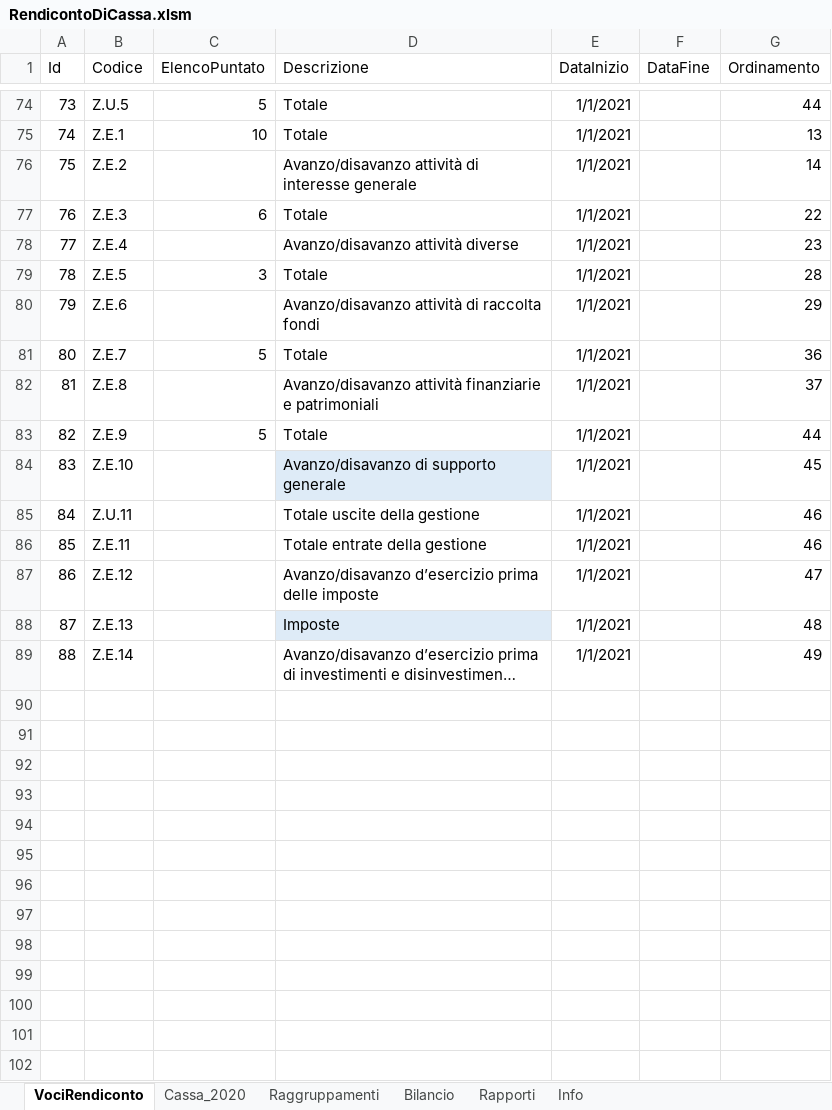
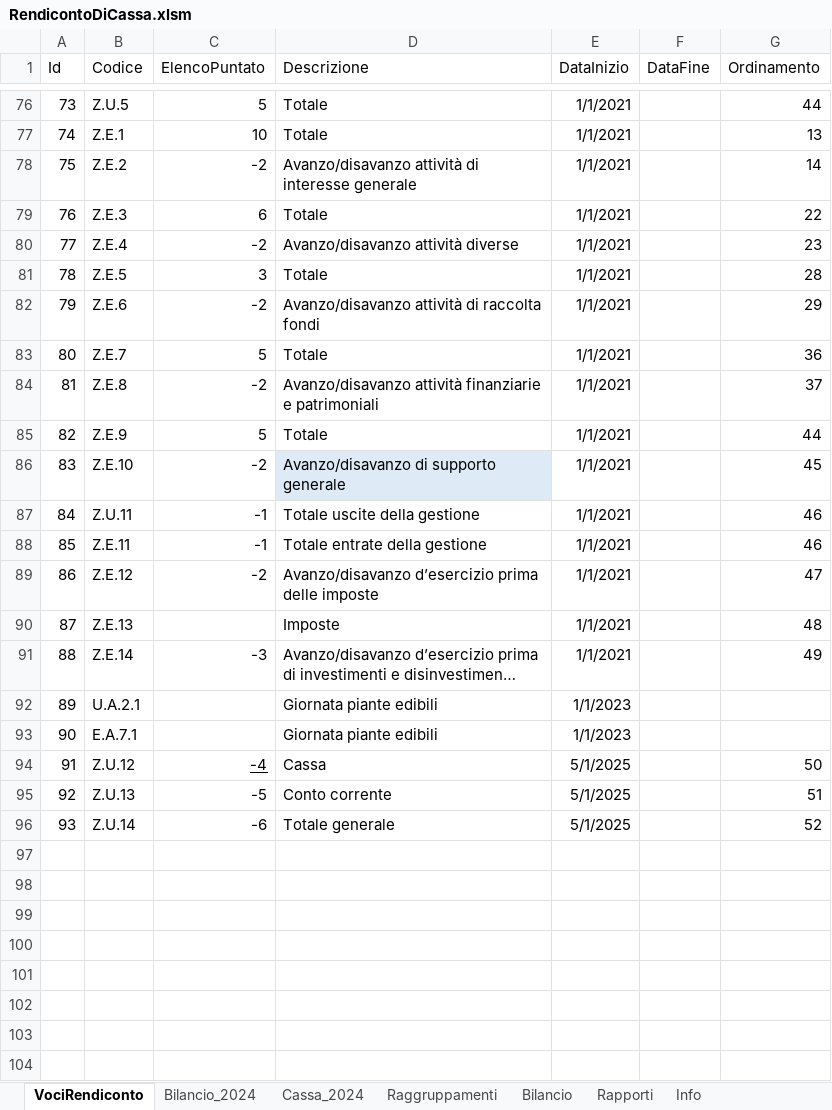
Before and after one commit to FoliniC/RendicontoCassaETS, an Excel workbook: RendicontoDiCassa.xlsm, sheet VociRendiconto, drawn as a sheet; only a part is shown, gaps mark what is left out; long unchanged cells end in …; values as stored, in another font and other column widths than the file's, no borders; charts and pictures and table styles not drawn; addresses are those after the commit; the diff covers the shown part only; the diff names each change by its address in the sheet, - before the commit and + after, or states it on an @@ line.

Commit message:
2025/05 1. Rimozione delle verifiche sui testi delle diciture in favore dei codici 2. Aggiunta gestione di cassa e conto corrente 3. Totalizzazione dei valori di bilancio annuali 4. Recupero valore saldi cassa e CC nel bilancio 5. Fix posizionamento alcune voci 6. Rinominate colonne t e t-1 negli anni effettivi, come da indicazioni RUNTS

```diff
--- a/RendicontoDiCassa.xlsm (sheet VociRendiconto)
+++ b/RendicontoDiCassa.xlsm (sheet VociRendiconto)
-sheet tab: Cassa_2020
+sheet tab: Cassa_2024
+sheet tab: Bilancio_2024
-C78 (ElencoPuntato): (empty)
+C78 (ElencoPuntato): -2
-C80 (ElencoPuntato): (empty)
+C80 (ElencoPuntato): -2
-C82 (ElencoPuntato): (empty)
+C82 (ElencoPuntato): -2
-C84 (ElencoPuntato): (empty)
+C84 (ElencoPuntato): -2
-C86 (ElencoPuntato): (empty)
+C86 (ElencoPuntato): -2
-C87:C88 (ElencoPuntato): (empty)
+C87:C88 (ElencoPuntato): -1
-C89 (ElencoPuntato): (empty)
+C89 (ElencoPuntato): -2
-D90 fill: #DEEBF7
+D90 fill: none
-C91 (ElencoPuntato): (empty)
+C91 (ElencoPuntato): -3
+row 92: 89 | U.A.2.1 |  | Giornata piante edibili | 1/1/2023
+row 93: 90 | E.A.7.1 |  | Giornata piante edibili | 1/1/2023
+row 94: 91 | Z.U.12 | -4 | Cassa | 5/1/2025 |  | 50
+row 95: 92 | Z.U.13 | -5 | Conto corrente | 5/1/2025 |  | 51
+row 96: 93 | Z.U.14 | -6 | Totale generale | 5/1/2025 |  | 52
+row 97: (empty)
+row 98: (empty)
+row 99: (empty)
+row 100: (empty)
+row 101: (empty)
+row 102: (empty)
+row 103: (empty)
+row 104: (empty)
```
Also changed, not shown: 898 added rows and 3 edited cells elsewhere in this sheet, sheet Cassa_2024, formulas that keep their value, charts or pictures, 1 other file.
